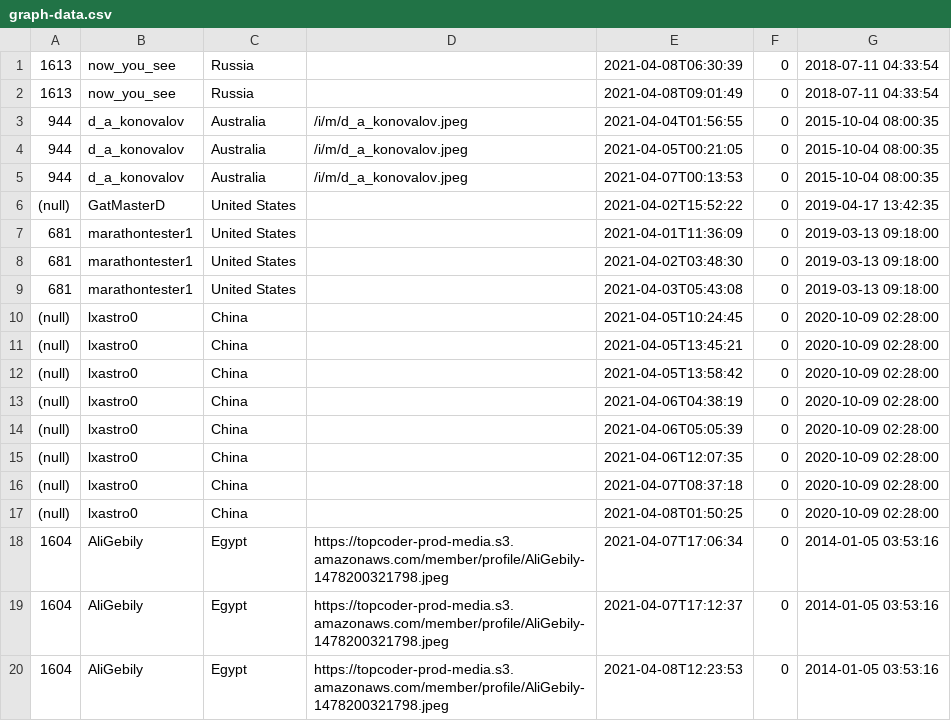
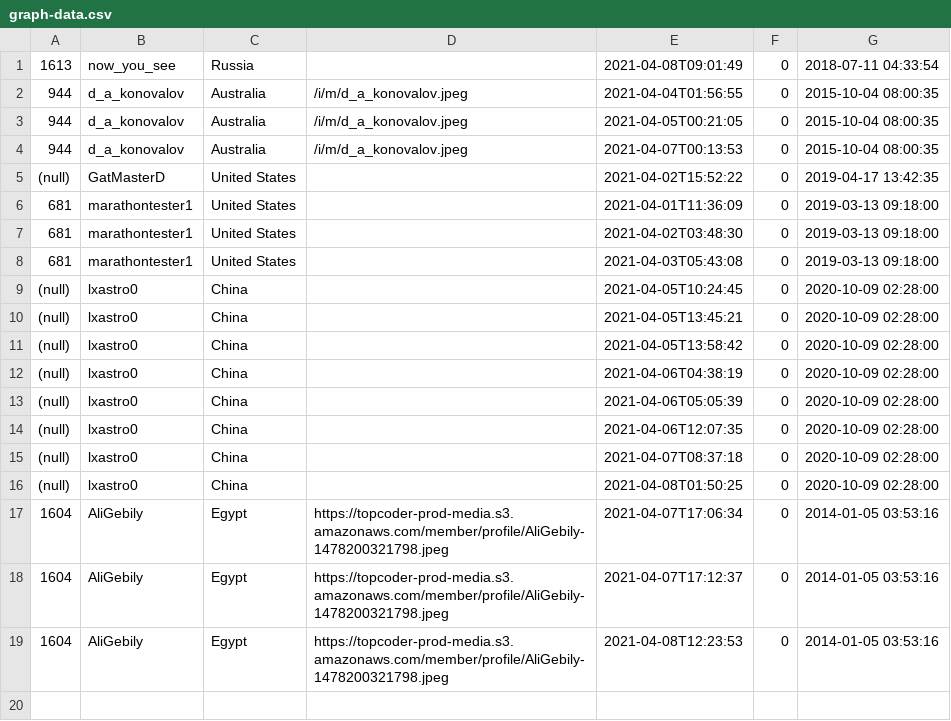
Before and after one commit to topcoder-platform/heroku-dash, a CSV file: data/graph-data.csv, drawn as a sheet.

```diff
--- a/data/graph-data.csv
+++ b/data/graph-data.csv
@@ -1,2 +1 @@
-1613,now_you_see,Russia,,2021-04-08T06:30:39,0                                       ,2018-07-11 04:33:54
 1613,now_you_see,Russia,,2021-04-08T09:01:49,0                                       ,2018-07-11 04:33:54
```
Also changed, not shown: 5 other files.
